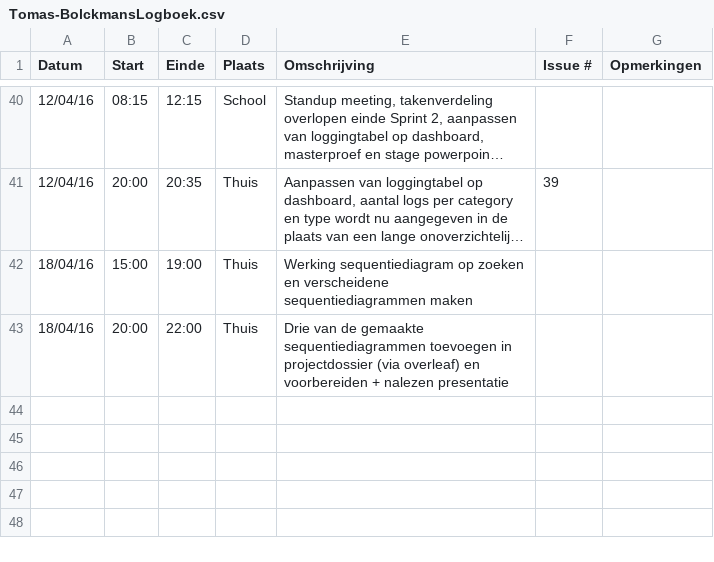
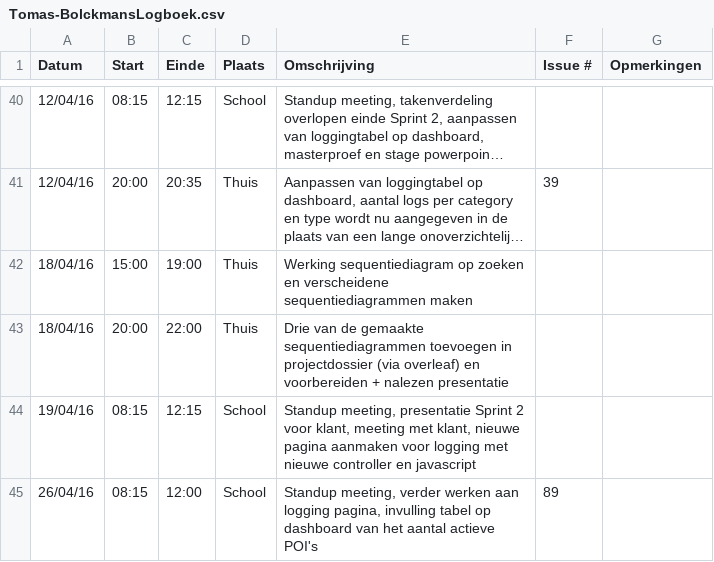
Before and after one commit to verkeergent/Traffic-Travel-Time-Analyzer-4, a CSV file: Tomas-BolckmansLogboek.csv, drawn as a sheet; only a part is shown, gaps mark what is left out; long unchanged cells end in …; the diff names each change by its address in the sheet, - before the commit and + after, or states it on an @@ line.

Commit message:
Logboek geüpdatet

```diff
--- a/Tomas-BolckmansLogboek.csv
+++ b/Tomas-BolckmansLogboek.csv
+row 44: 19/04/16 | 08:15 | 12:15 | School | Standup meeting, presentatie Sprint 2 voor klant, meeting met klant, nieuwe pagina aanmaken voor logging met nieuwe controller en javascript
+row 45: 26/04/16 | 08:15 | 12:00 | School | Standup meeting, verder werken aan logging pagina, invulling tabel op dashboard van het aantal actieve POI's | 89
```
